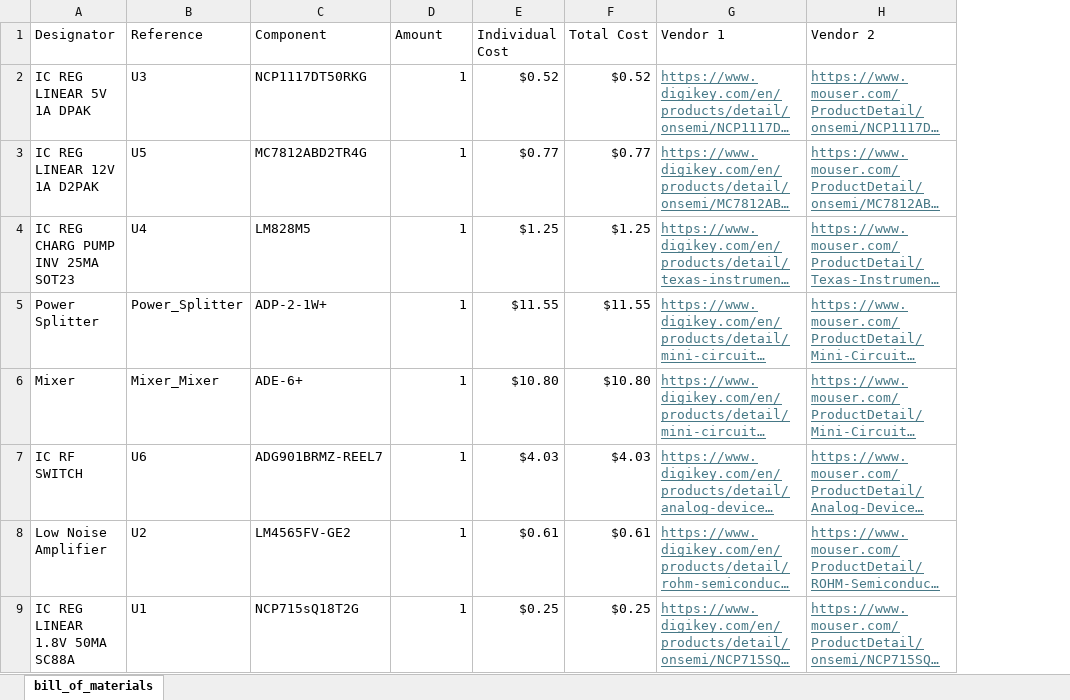
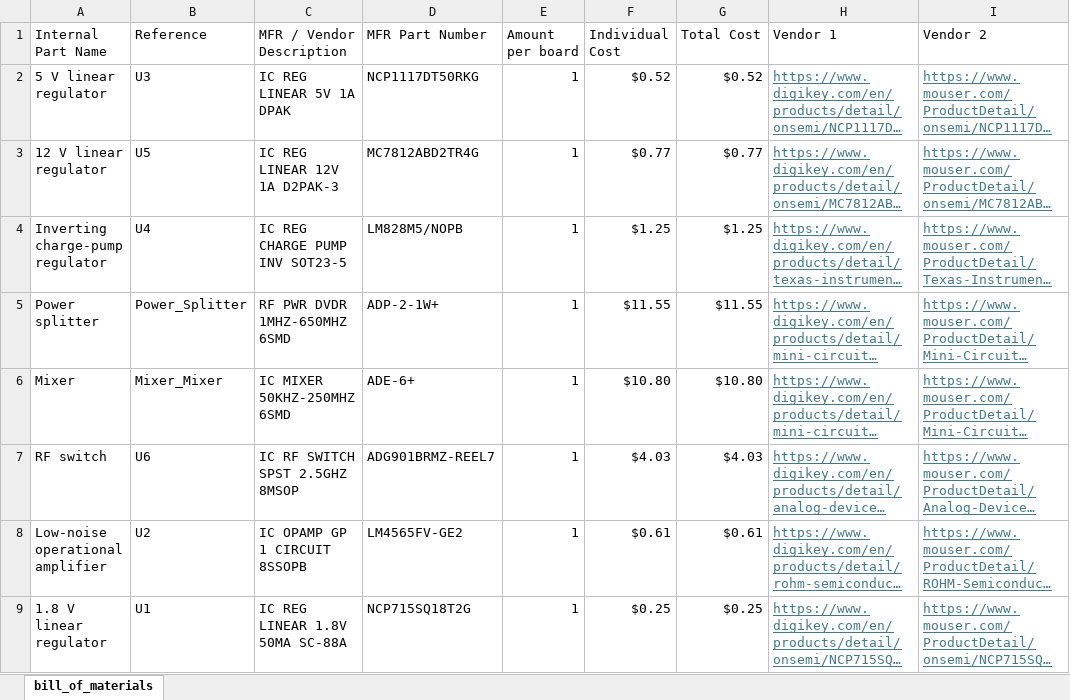
Before and after one commit to ARTS-Laboratory/Compact-NMR, an Excel workbook: System_development/Van-Hove/PCB_design/NMR Control Board v0.4.5/PCB_Control_Board_V_0.4.5_BoM.xlsx, sheet bill_of_materials, drawn as a sheet; only a part is shown; long unchanged cells end in …; values as stored, in another font and other column widths than the file's, no borders; table styles not drawn; removed rows and columns are numbered as before the commit, all else as after; the diff covers the shown part only; the diff names each change by its address in the sheet, - before the commit and + after, or states it on an @@ line.

Commit message:
Update PCB_Control_Board_V_0.4.5_BoM.xlsx

```diff
--- a/System_development/Van-Hove/PCB_design/NMR Control Board v0.4.5/PCB_Control_Board_V_0.4.5_BoM.xlsx (sheet bill_of_materials)
+++ b/System_development/Van-Hove/PCB_design/NMR Control Board v0.4.5/PCB_Control_Board_V_0.4.5_BoM.xlsx (sheet bill_of_materials)
-column A (Designator), rows 2-9: IC REG LINEAR 5V 1A DPAK | IC REG LINEAR 12V 1A D2PAK | IC REG CHARG PUMP INV 25MA SOT23 | Power Splitter | Mixer | IC RF SWITCH | Low Noise Amplifier | IC REG LINEAR 1.8V 50MA SC88A
+column A (Internal Part Name), rows 2-9: 5 V linear regulator | 12 V linear regulator | Inverting charge-pump regulator | Power splitter | Mixer | RF switch | Low-noise operational amplifier | 1.8 V linear regulator
+column C (MFR / Vendor Description), rows 2-9: IC REG LINEAR 5V 1A DPAK | IC REG LINEAR 12V 1A D2PAK-3 | IC REG CHARGE PUMP INV SOT23-5 | RF PWR DVDR 1MHZ-650MHZ 6SMD | IC MIXER 50KHZ-250MHZ 6SMD | IC RF SWITCH SPST 2.5GHZ 8MSOP | IC OPAMP GP 1 CIRCUIT 8SSOPB | IC REG LINEAR 1.8V 50MA SC-88A
-D1: Component
+D1: MFR Part Number
-E1: Amount
+E1: Amount per board
-D4 (MFR Part Number): LM828M5
+D4 (MFR Part Number): LM828M5/NOPB
-D9 (MFR Part Number): NCP715sQ18T2G
+D9 (MFR Part Number): NCP715SQ18T2G
```
Also changed, not shown: 8 edited cells elsewhere in this sheet, formulas that keep their value.
